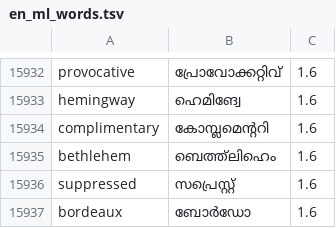
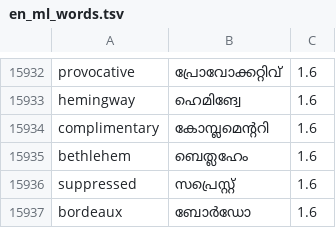
Before and after one commit to rag-creation/ezhuthola, a TSV file: app/src/main/assets/en_ml_words.tsv, drawn as a sheet; only a part is shown, gaps mark what is left out.

```diff
--- a/app/src/main/assets/en_ml_words.tsv
+++ b/app/src/main/assets/en_ml_words.tsv
@@ -15934,3 +15934,3 @@ hemingway	ഹെമിങ്വേ	1.6
 complimentary	കോമ്പ്ലമെന്ററി	1.6
-bethlehem	ബെത്ത്ലിഹെം	1.6
+bethlehem	ബെത്ലഹേം	1.6
 suppressed	സപ്രെസ്റ്റ്	1.6
```
Also changed, not shown: app/src/main/assets/ml_extra_words.tsv, 4 other files.
